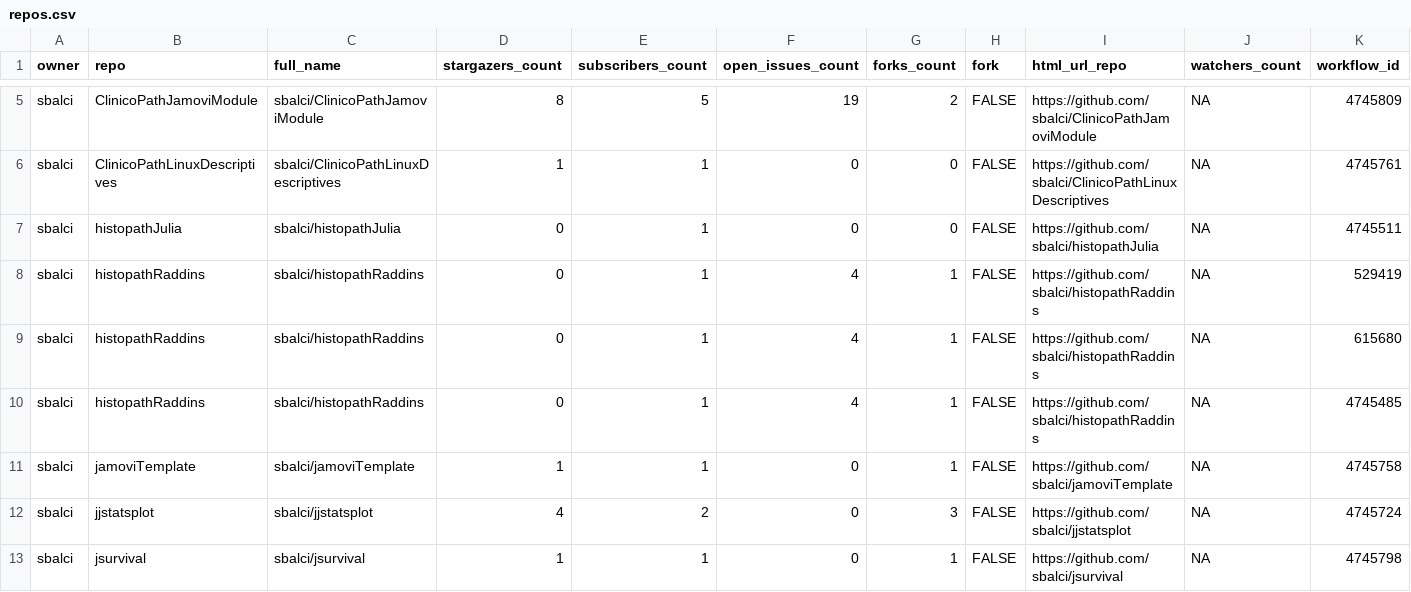
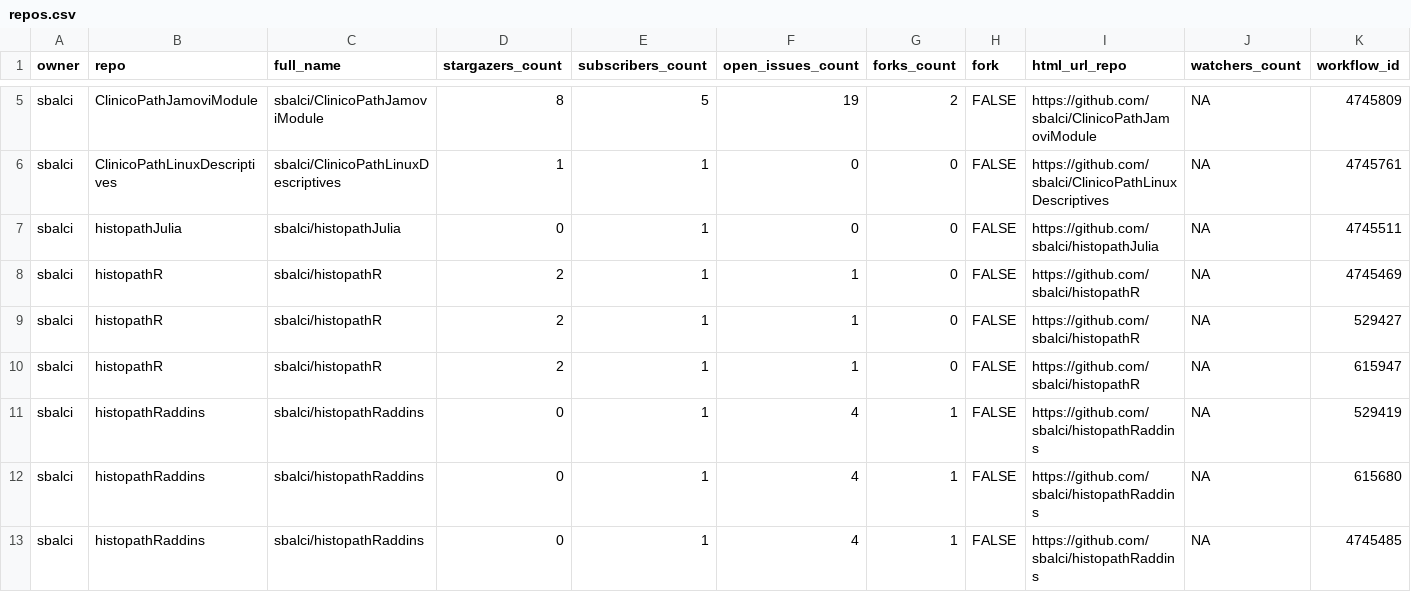
Before and after one commit to sbalci/status, a CSV file: repos.csv, drawn as a sheet; only a part is shown, gaps mark what is left out; the shorter side is filled out with more unchanged rows; rows hold the shown columns only; the diff names each change by its address in the sheet, - before the commit and + after, or states it on an @@ line.

```diff
--- a/repos.csv
+++ b/repos.csv
+row 8: sbalci | histopathR | sbalci/histopathR | 2 | 1 | 1 | 0 | FALSE | https://github.com/sbalci/histopathR | NA | 4745469
+row 9: sbalci | histopathR | sbalci/histopathR | 2 | 1 | 1 | 0 | FALSE | https://github.com/sbalci/histopathR | NA | 529427
+row 10: sbalci | histopathR | sbalci/histopathR | 2 | 1 | 1 | 0 | FALSE | https://github.com/sbalci/histopathR | NA | 615947
```
Also changed, not shown: 1 other file.
